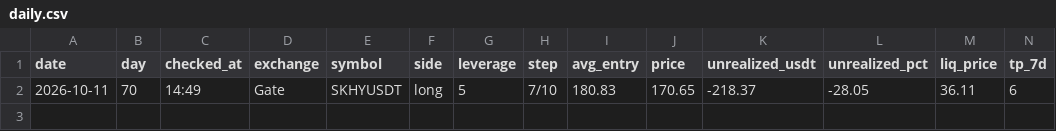
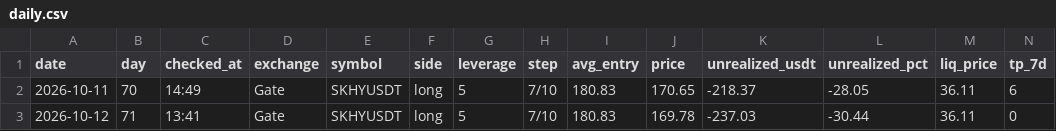
Before and after one commit to BlitzTrading/live-bot-record, a CSV file: data/daily.csv, drawn as a sheet; only a part is shown; rows hold the shown columns only; the diff names each change by its address in the sheet, - before the commit and + after, or states it on an @@ line.

```diff
--- a/data/daily.csv
+++ b/data/daily.csv
+row 3: 2026-10-12 | 71 | 13:41 | Gate | SKHYUSDT | long | 5 | 7/10 | 180.83 | 169.78 | -237.03 | -30.44 | 36.11 | 0
```
Also changed, not shown: 2 other files.
